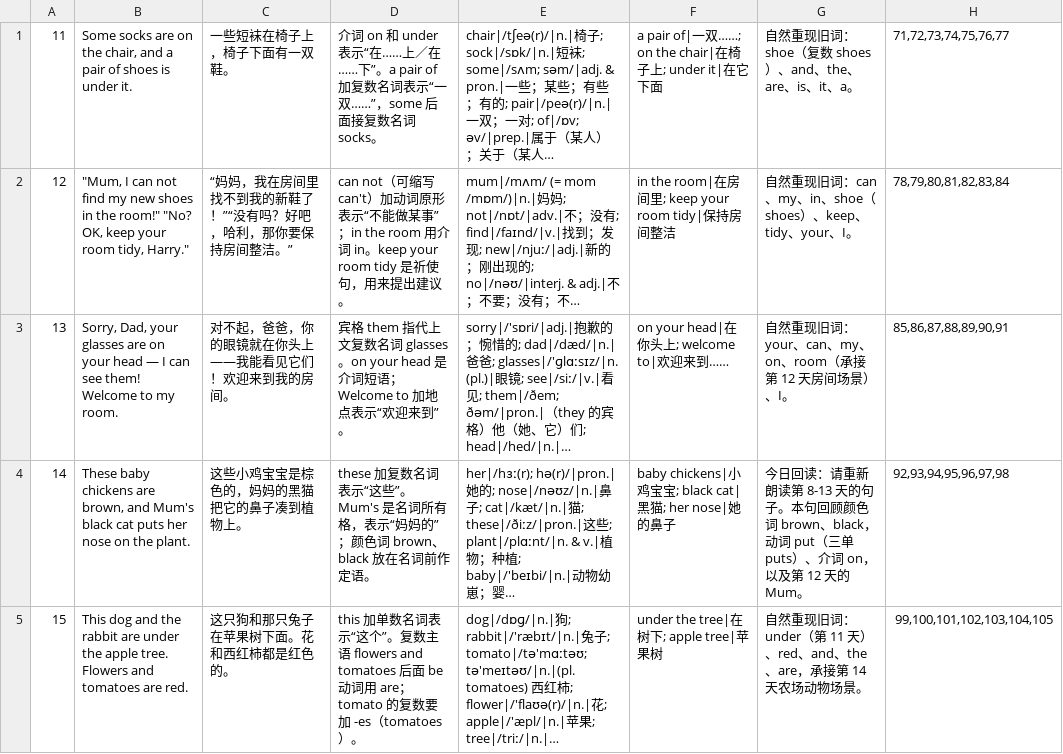
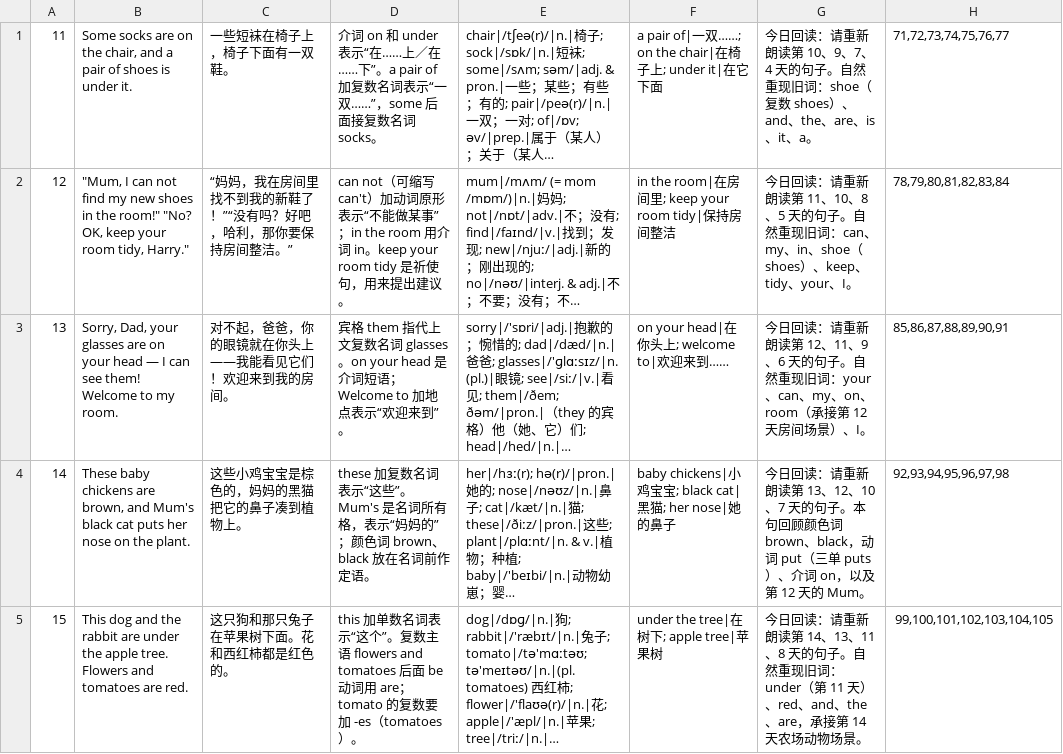
Before and after one commit to alpha-86/100-Sentences-in-English, a CSV file: 420-primary-school/batches/batch2.csv, drawn as a sheet; only a part is shown; long unchanged cells end in …; the diff covers the shown part only; the diff names each change by its address in the sheet, - before the commit and + after, or states it on an @@ line.

```diff
--- a/420-primary-school/batches/batch2.csv
+++ b/420-primary-school/batches/batch2.csv
-G1: 自然重现…
+G1: 今日回读：请重新朗读第 10、9、7、4 天的句子。自然重现…
-G2: 自然重现…
+G2: 今日回读：请重新朗读第 11、10、8、5 天的句子。自然重现…
-G3: 自然重现…
+G3: 今日回读：请重新朗读第 12、11、9、6 天的句子。自然重现…
-G4: …朗读第 8-13 天的句子…
+G4: …朗读第 13、12、10、7 天的句子…
-G5: 自然重现…
+G5: 今日回读：请重新朗读第 14、13、11、8 天的句子。自然重现…
```
Also changed, not shown: 5 edited cells elsewhere in this file, 420-primary-school/batches/batch1.csv, 420-primary-school/batches/batch3.csv, 4 other files.
